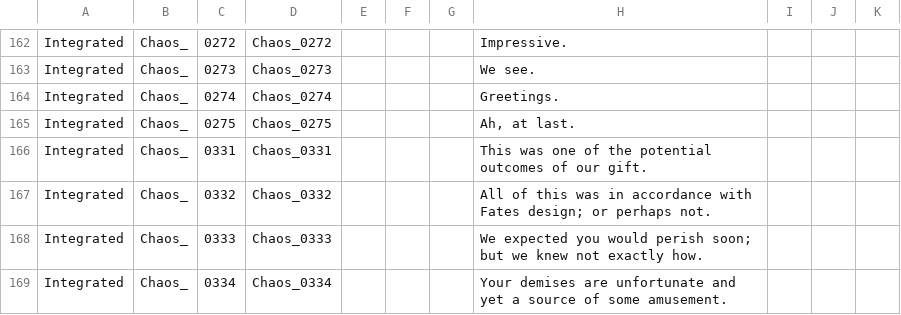
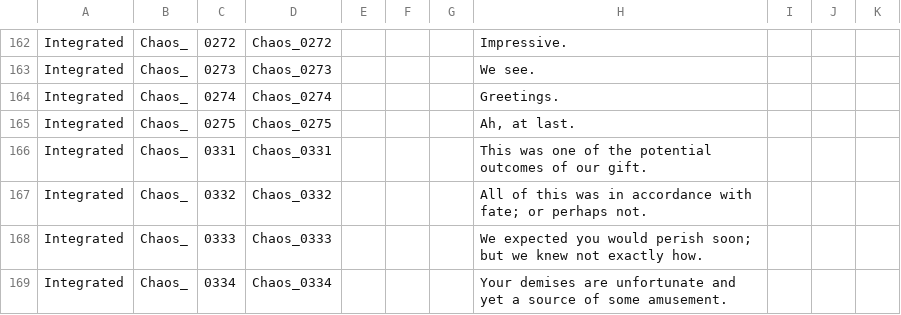
Before and after one commit to hongbeans/hades-sett, a CSV file: Subtitles/Chaos.csv, drawn as a sheet; only a part is shown, gaps mark what is left out.

Commit message:
i forgot about chaos

```diff
--- a/Subtitles/Chaos.csv
+++ b/Subtitles/Chaos.csv
@@ -166,3 +166,3 @@ Integrated,Chaos_,0275,Chaos_0275,,,,"Ah, at last.",,,
 Integrated,Chaos_,0331,Chaos_0331,,,,This was one of the potential outcomes of our gift.,,,
-Integrated,Chaos_,0332,Chaos_0332,,,,All of this was in accordance with Fates design; or perhaps not.,,,
+Integrated,Chaos_,0332,Chaos_0332,,,,All of this was in accordance with fate; or perhaps not.,,,
 Integrated,Chaos_,0333,Chaos_0333,,,,We expected you would perish soon; but we knew not exactly how.,,,
```
